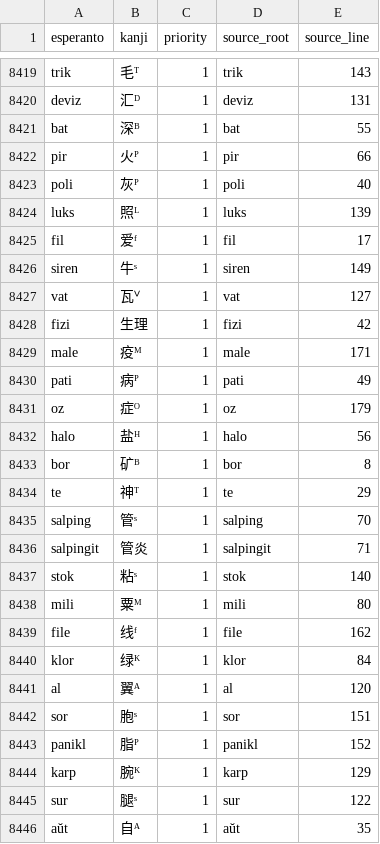
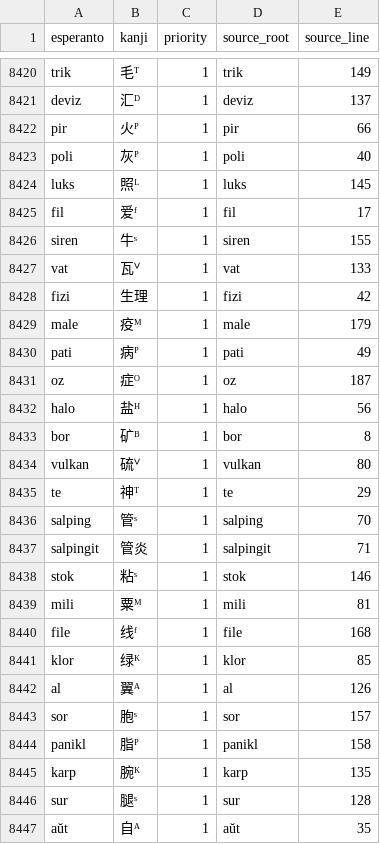
Before and after one commit to Takatakatake/kanjized-esperanto-reverter, a CSV file: data/pejvo_piv_20260620_reverter.csv, drawn as a sheet; only a part is shown, gaps mark what is left out; removed rows and columns are numbered as before the commit, all else as after; the diff covers the shown part only; the diff names each change by its address in the sheet, - before the commit and + after, or states it on an @@ line.

```diff
--- a/data/pejvo_piv_20260620_reverter.csv
+++ b/data/pejvo_piv_20260620_reverter.csv
-E8420 (source_line): 143
+E8420 (source_line): 149
-E8421 (source_line): 131
+E8421 (source_line): 137
-row 8421: bat | 深ᴮ | 1 | bat | 55
-E8424 (source_line): 139
+E8424 (source_line): 145
-E8426 (source_line): 149
+E8426 (source_line): 155
-E8427 (source_line): 127
+E8427 (source_line): 133
-E8429 (source_line): 171
+E8429 (source_line): 179
-E8431 (source_line): 179
+E8431 (source_line): 187
+row 8434: vulkan | 硫ⱽ | 1 | vulkan | 80
-E8438 (source_line): 140
+E8438 (source_line): 146
-E8439 (source_line): 80
+E8439 (source_line): 81
-E8440 (source_line): 162
+E8440 (source_line): 168
-E8441 (source_line): 84
+E8441 (source_line): 85
-E8442 (source_line): 120
+E8442 (source_line): 126
-E8443 (source_line): 151
+E8443 (source_line): 157
-E8444 (source_line): 152
+E8444 (source_line): 158
-E8445 (source_line): 129
+E8445 (source_line): 135
-E8446 (source_line): 122
+E8446 (source_line): 128
```
Also changed, not shown: 3 added rows and 77 edited cells elsewhere in this file, エスペラント語根-漢字対応表_スニペット用最小限.csv, 1 other file.
